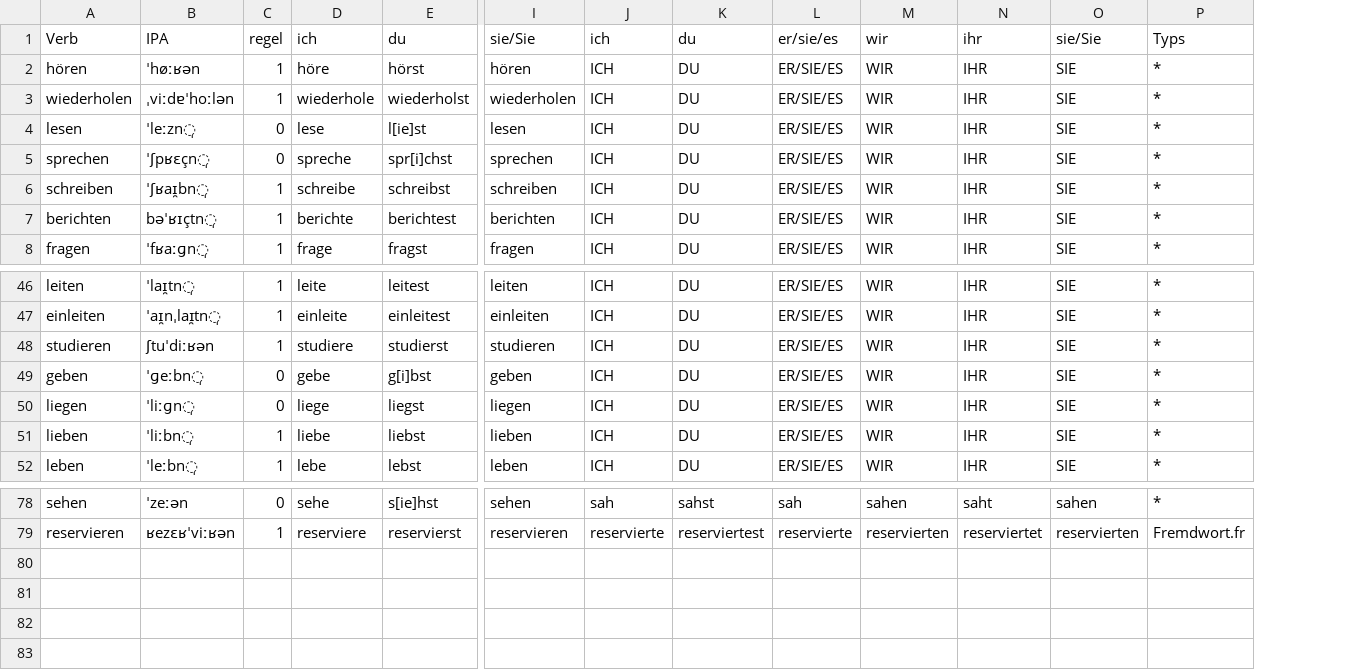
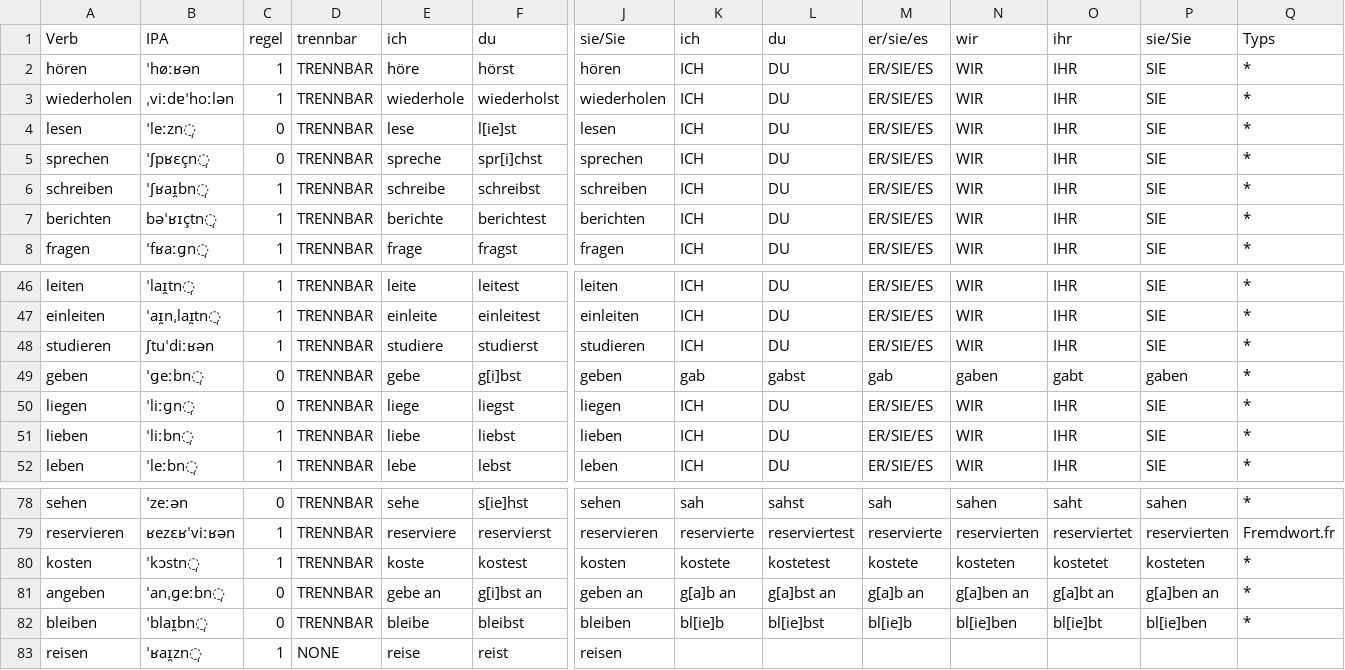
Before and after one commit to giabao141104/Deutsch, a CSV file: csv/verb.csv, drawn as a sheet; only a part is shown, gaps mark what is left out; addresses are those after the commit; rows hold the shown columns only; the diff names each change by its address in the sheet, - before the commit and + after, or states it on an @@ line.

Commit message:
trennbare Verben

```diff
--- a/csv/verb.csv
+++ b/csv/verb.csv
+column D, rows 1-8: trennbar | TRENNBAR | TRENNBAR | TRENNBAR | TRENNBAR | TRENNBAR | TRENNBAR | TRENNBAR; rows 46-52: all TRENNBAR; rows 78-79: TRENNBAR | TRENNBAR
-K49: ICH
+K49: gab
-L49: DU
+L49: gabst
-M49: ER/SIE/ES
+M49: gab
-N49: WIR
+N49: gaben
-O49: IHR
+O49: gabt
-P49: SIE
+P49: gaben
+row 80: kosten | ˈkɔstn̩ | 1 | TRENNBAR | koste | kostest | kosten | kostete | kostetest | kostete | kosteten | kostetet | kosteten | *
+row 81: angeben | ˈanˌɡeːbn̩ | 0 | TRENNBAR | gebe an | g[i]bst an | geben an | g[a]b an | g[a]bst an | g[a]b an | g[a]ben an | g[a]bt an | g[a]ben an | *
+row 82: bleiben | ˈblaɪ̯bn̩ | 0 | TRENNBAR | bleibe | bleibst | bleiben | bl[ie]b | bl[ie]bst | bl[ie]b | bl[ie]ben | bl[ie]bt | bl[ie]ben | *
+row 83: reisen | ˈʁaɪ̯zn̩ | 1 | NONE | reise | reist | reisen
```
Also changed, not shown: csv/adjektiv.csv, csv/adverb.csv, 4 other files.
